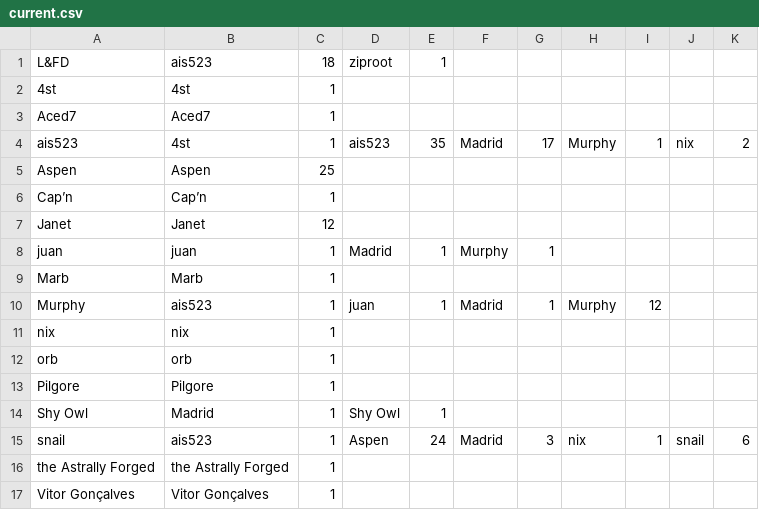
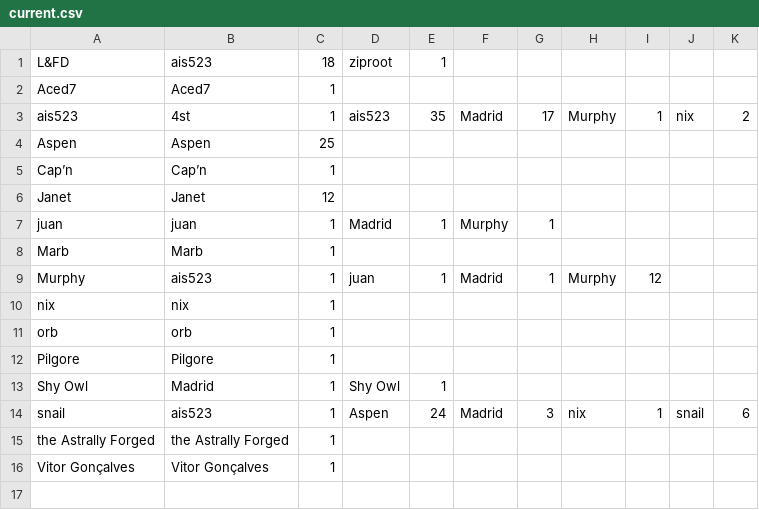
Before and after one commit to AgoraNomic/Collector, a CSV file: current.csv, drawn as a sheet; the diff names each change by its address in the sheet, - before the commit and + after, or states it on an @@ line.

```diff
--- a/current.csv
+++ b/current.csv
-row 2: 4st | 4st | 1
```
Also changed, not shown: history.csv, 1 other file.
